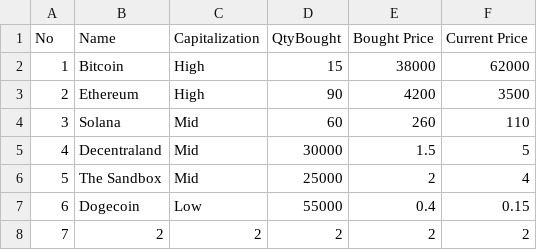
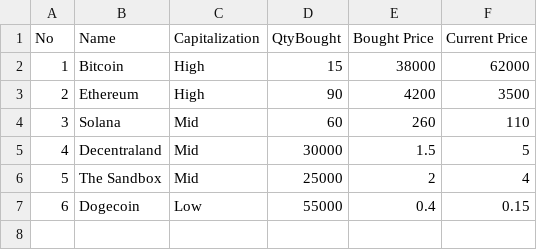
Before and after one commit to yaquire/Juliet-Group, a CSV file: cryptocurrencies.csv, drawn as a sheet.

```diff
--- a/cryptocurrencies.csv
+++ b/cryptocurrencies.csv
@@ -7,2 +7 @@ No,Name,Capitalization,QtyBought,Bought Price,Current Price
 6,Dogecoin,Low,55000,0.4,0.15
-7,2,2,2,2,2,
```
Also changed, not shown: 1 other file.
